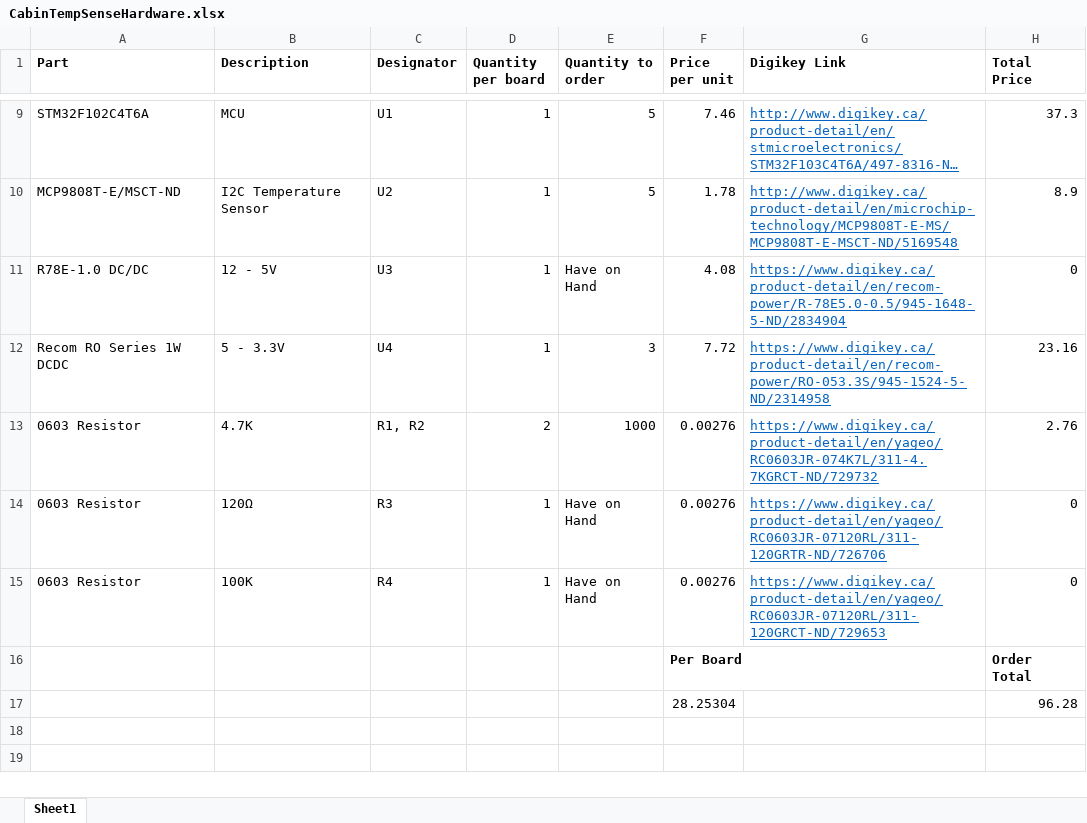
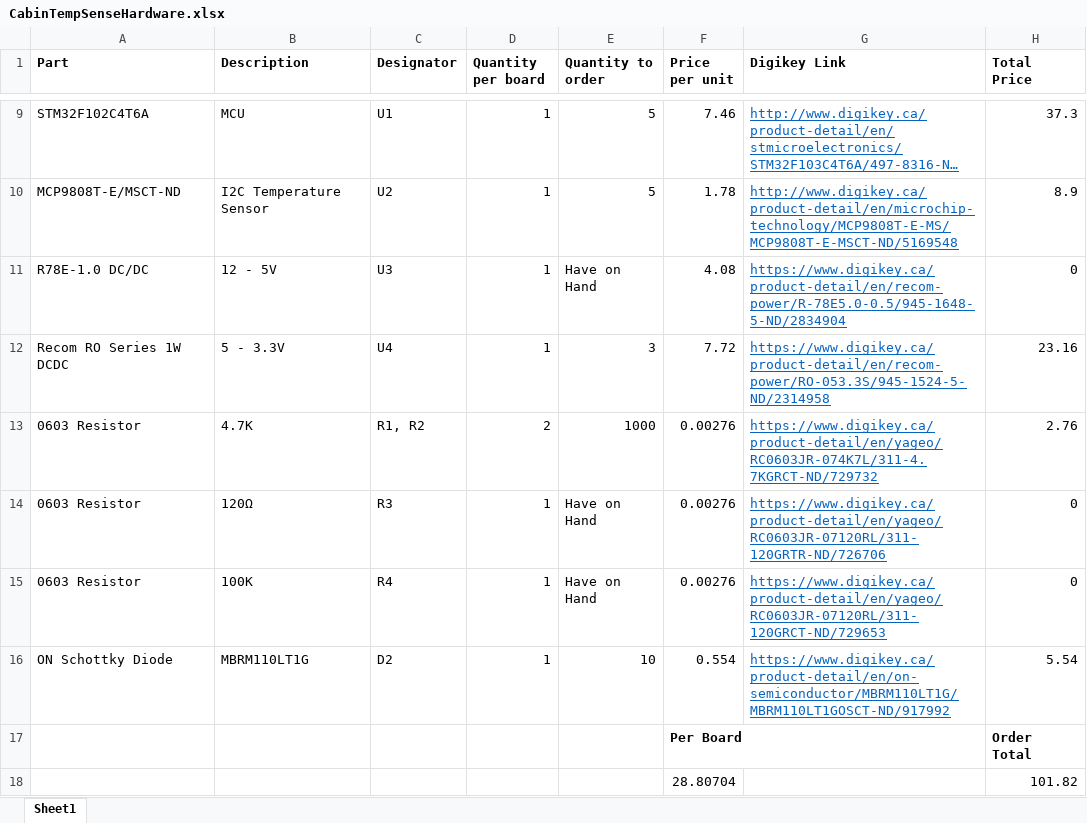
Before and after one commit to UCSolarCarTeam/CabinTempSenseHardware, an Excel workbook: V1/CabinTempSenseHardware/CabinTempSenseHardware.xlsx, sheet Sheet1, drawn as a sheet; only a part is shown, gaps mark what is left out; long unchanged cells end in …; values as stored, in another font and other column widths than the file's, no borders; removed rows and columns are numbered as before the commit, all else as after; the diff names each change by its address in the sheet, - before the commit and + after, or states it on an @@ line.

Commit message:
Excel and BOM updated

```diff
--- a/V1/CabinTempSenseHardware/CabinTempSenseHardware.xlsx (sheet Sheet1)
+++ b/V1/CabinTempSenseHardware/CabinTempSenseHardware.xlsx (sheet Sheet1)
+row 16: ON Schottky Diode | MBRM110LT1G | D2 | 1 | 10 | 0.554 | https://www.digikey.ca/product-detail/en/on-semiconductor/MBRM110LT1G/MBRM110LT1GOSCT-ND/917992 | 5.54
-row 17:  |  |  |  |  | 28.25304 |  | 96.28
+row 18:  |  |  |  |  | 28.80704 |  | 101.82
```
Also changed, not shown: 2 other files.
